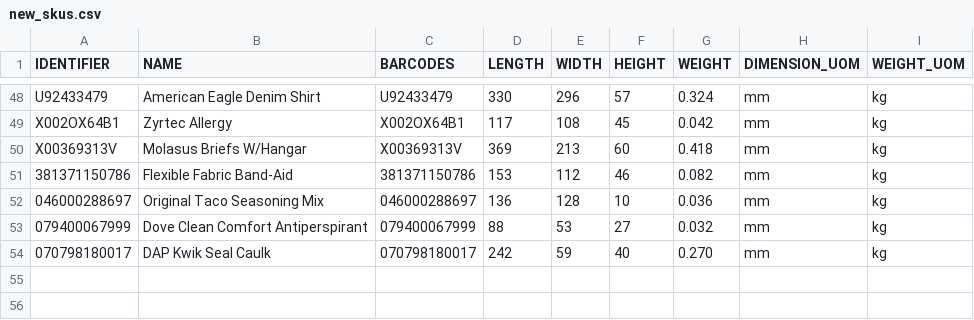
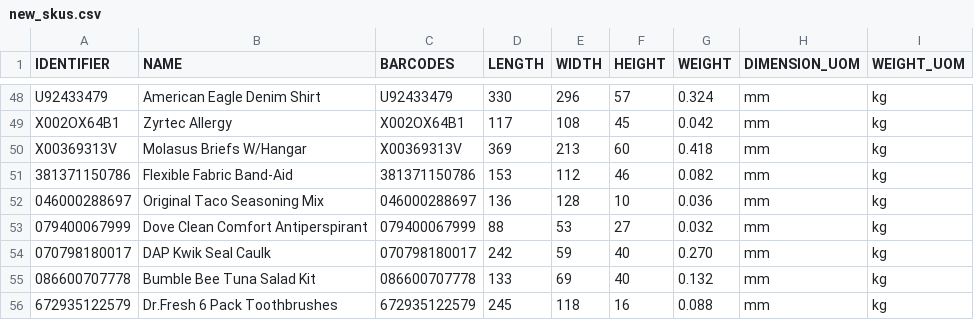
Before and after one commit to tanmayDhasade/sqa_scripts, a CSV file: new_skus.csv, drawn as a sheet; only a part is shown, gaps mark what is left out.

Commit message:
Update new_skus.csv

```diff
--- a/new_skus.csv
+++ b/new_skus.csv
@@ -54 +54,3 @@ X00369313V,Molasus Briefs W/Hangar,X00369313V,369,213,60,0.418,mm,kg
 070798180017,DAP Kwik Seal Caulk,070798180017,242,59,40,0.270,mm,kg
+086600707778,Bumble Bee Tuna Salad Kit,086600707778,133,69,40,0.132,mm,kg
+672935122579,Dr.Fresh 6 Pack Toothbrushes,672935122579,245,118,16,0.088,mm,kg
```
